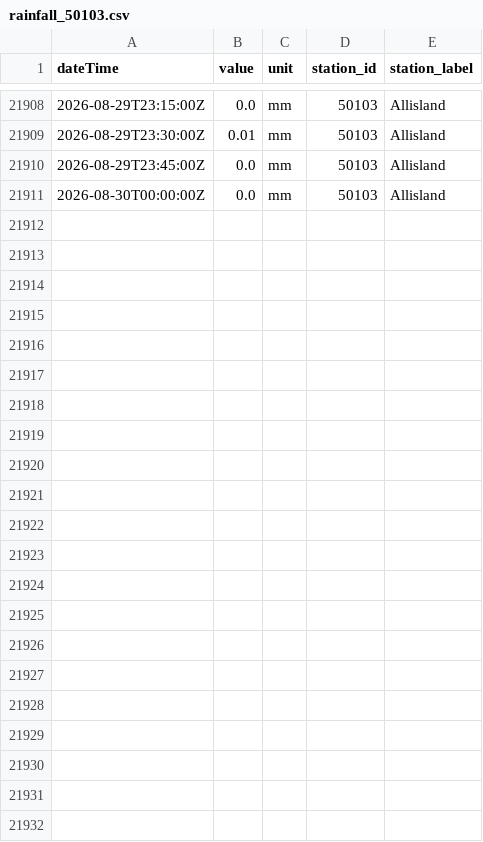
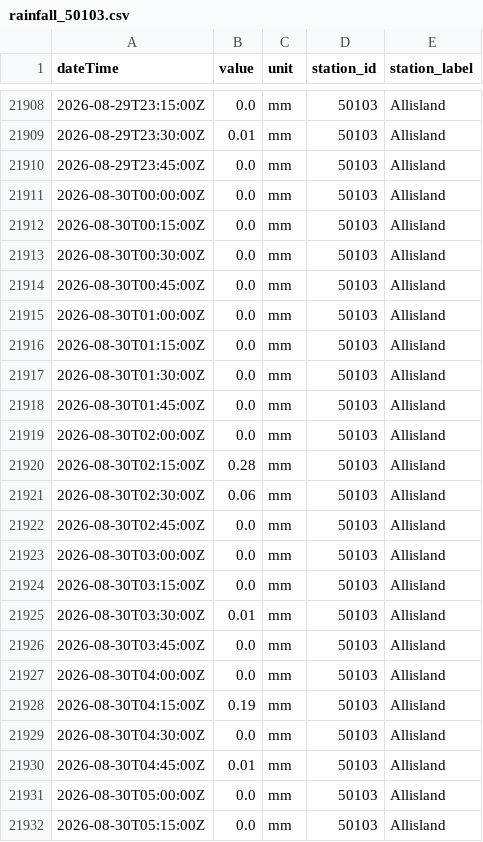
Before and after one commit to aallan/floodwatch, a CSV file: data/rainfall_50103.csv, drawn as a sheet; only a part is shown, gaps mark what is left out.

```diff
--- a/data/rainfall_50103.csv
+++ b/data/rainfall_50103.csv
@@ -21911 +21911,22 @@ dateTime,value,unit,station_id,station_label
 2026-08-30T00:00:00Z,0.0,mm,50103,Allisland
+2026-08-30T00:15:00Z,0.0,mm,50103,Allisland
+2026-08-30T00:30:00Z,0.0,mm,50103,Allisland
+2026-08-30T00:45:00Z,0.0,mm,50103,Allisland
+2026-08-30T01:00:00Z,0.0,mm,50103,Allisland
+2026-08-30T01:15:00Z,0.0,mm,50103,Allisland
+2026-08-30T01:30:00Z,0.0,mm,50103,Allisland
+2026-08-30T01:45:00Z,0.0,mm,50103,Allisland
+2026-08-30T02:00:00Z,0.0,mm,50103,Allisland
+2026-08-30T02:15:00Z,0.28,mm,50103,Allisland
+2026-08-30T02:30:00Z,0.06,mm,50103,Allisland
+2026-08-30T02:45:00Z,0.0,mm,50103,Allisland
+2026-08-30T03:00:00Z,0.0,mm,50103,Allisland
+2026-08-30T03:15:00Z,0.0,mm,50103,Allisland
+2026-08-30T03:30:00Z,0.01,mm,50103,Allisland
+2026-08-30T03:45:00Z,0.0,mm,50103,Allisland
+2026-08-30T04:00:00Z,0.0,mm,50103,Allisland
+2026-08-30T04:15:00Z,0.19,mm,50103,Allisland
+2026-08-30T04:30:00Z,0.0,mm,50103,Allisland
+2026-08-30T04:45:00Z,0.01,mm,50103,Allisland
+2026-08-30T05:00:00Z,0.0,mm,50103,Allisland
+2026-08-30T05:15:00Z,0.0,mm,50103,Allisland
```
Also changed, not shown: data/level_50119_taw_bridge.csv, data/level_50125_chulmleigh.csv, 18 other files.
